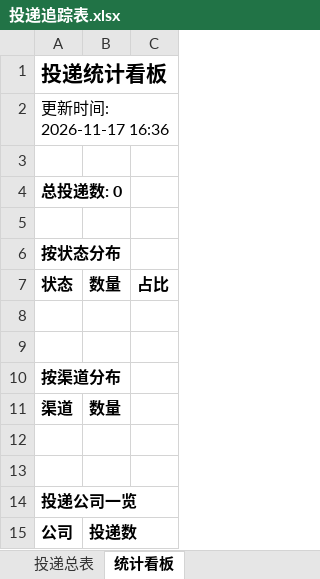
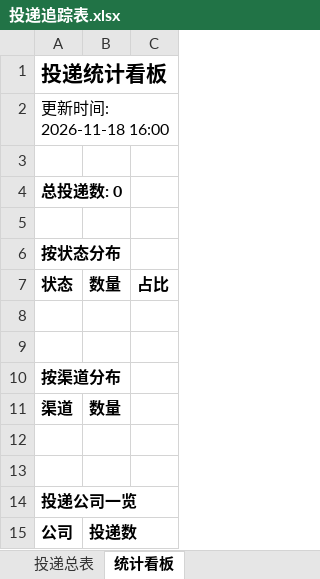
Before and after one commit to Tjfancy/campus-radar, an Excel workbook: reports/投递追踪表.xlsx, sheet 统计看板, drawn as a sheet; values as stored, in another font and other column widths than the file's, no borders; the diff names each change by its address in the sheet, - before the commit and + after, or states it on an @@ line.

```diff
--- a/reports/投递追踪表.xlsx (sheet 统计看板)
+++ b/reports/投递追踪表.xlsx (sheet 统计看板)
-A2: 更新时间: 2026-11-17 16:36
+A2: 更新时间: 2026-11-18 16:00
```
Also changed, not shown: 2 other files.
